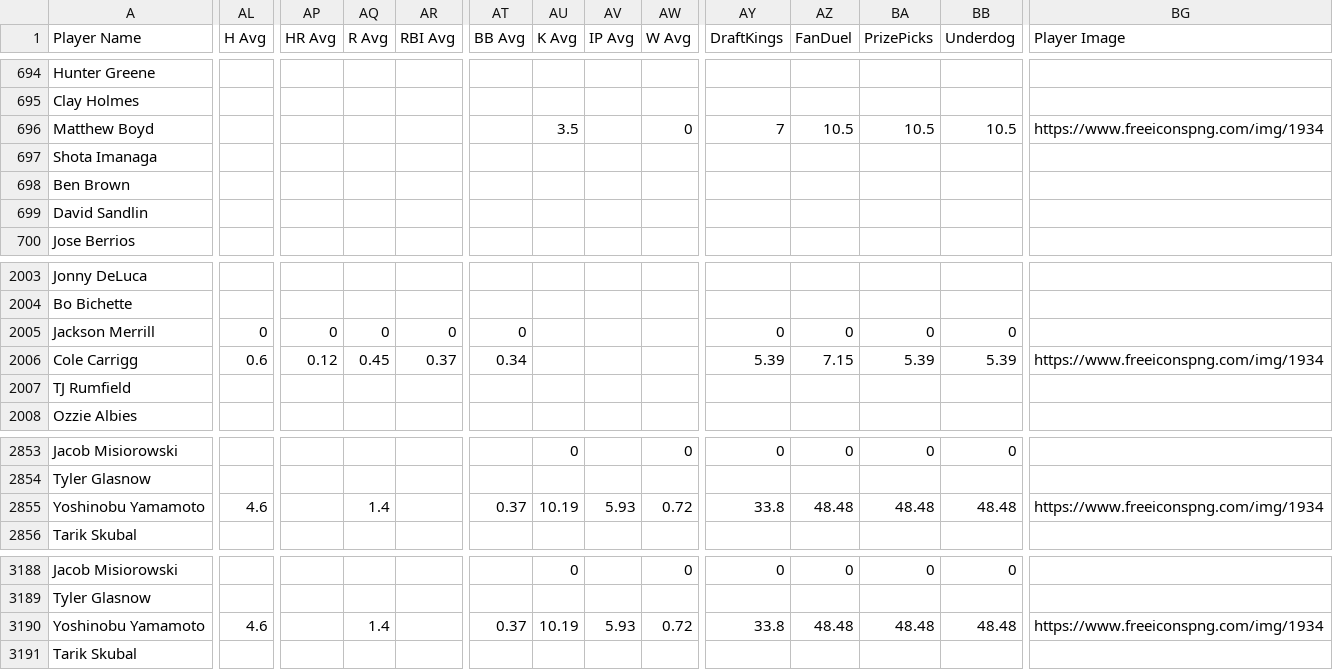
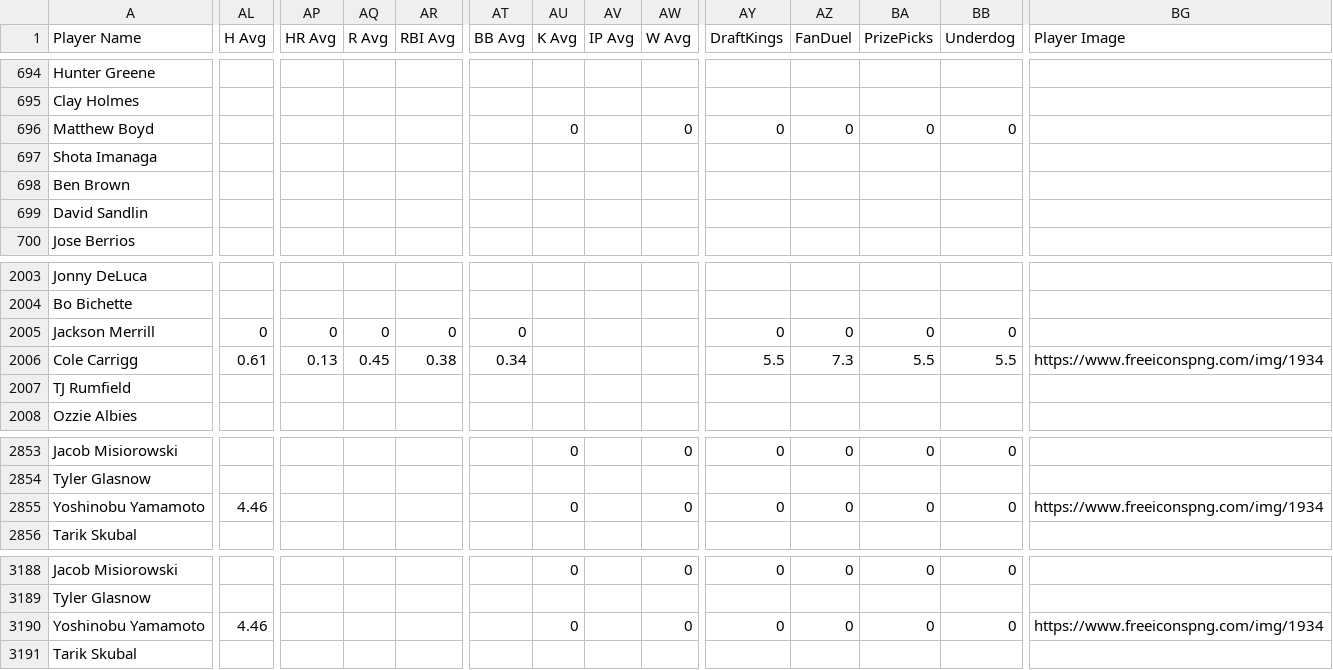
Before and after one commit to 925Sports/mlb-dfs-data, a CSV file: mlb-dfs-cheat-sheet.csv, drawn as a sheet; only a part is shown, gaps mark what is left out; the diff covers the shown part only; the diff names each change by its address in the sheet, - before the commit and + after, or states it on an @@ line.

```diff
--- a/mlb-dfs-cheat-sheet.csv
+++ b/mlb-dfs-cheat-sheet.csv
-AU696 (K Avg): 3.5
+AU696 (K Avg): 0
-AY696 (DraftKings): 7
+AY696 (DraftKings): 0
-AZ696 (FanDuel): 10.5
+AZ696 (FanDuel): 0
-BA696 (PrizePicks): 10.5
+BA696 (PrizePicks): 0
-BB696 (Underdog): 10.5
+BB696 (Underdog): 0
-BG696 (Player Image): https://www.freeiconspng.com/img/1934
+BG696 (Player Image): (empty)
-AL2006 (H Avg): 0.6
+AL2006 (H Avg): 0.61
-AP2006 (HR Avg): 0.12
+AP2006 (HR Avg): 0.13
-AR2006 (RBI Avg): 0.37
+AR2006 (RBI Avg): 0.38
-AY2006 (DraftKings): 5.39
+AY2006 (DraftKings): 5.5
-AZ2006 (FanDuel): 7.15
+AZ2006 (FanDuel): 7.3
-BA2006 (PrizePicks): 5.39
+BA2006 (PrizePicks): 5.5
-BB2006 (Underdog): 5.39
+BB2006 (Underdog): 5.5
-AL2855 (H Avg): 4.6
+AL2855 (H Avg): 4.46
-AQ2855 (R Avg): 1.4
+AQ2855 (R Avg): (empty)
-AT2855 (BB Avg): 0.37
+AT2855 (BB Avg): (empty)
-AU2855 (K Avg): 10.19
+AU2855 (K Avg): 0
-AV2855 (IP Avg): 5.93
+AV2855 (IP Avg): (empty)
-AW2855 (W Avg): 0.72
+AW2855 (W Avg): 0
-AY2855 (DraftKings): 33.8
+AY2855 (DraftKings): 0
-AZ2855 (FanDuel): 48.48
+AZ2855 (FanDuel): 0
-BA2855 (PrizePicks): 48.48
+BA2855 (PrizePicks): 0
-BB2855 (Underdog): 48.48
+BB2855 (Underdog): 0
-AL3190 (H Avg): 4.6
+AL3190 (H Avg): 4.46
-AQ3190 (R Avg): 1.4
+AQ3190 (R Avg): (empty)
-AT3190 (BB Avg): 0.37
+AT3190 (BB Avg): (empty)
-AU3190 (K Avg): 10.19
+AU3190 (K Avg): 0
-AV3190 (IP Avg): 5.93
+AV3190 (IP Avg): (empty)
-AW3190 (W Avg): 0.72
+AW3190 (W Avg): 0
-AY3190 (DraftKings): 33.8
+AY3190 (DraftKings): 0
-AZ3190 (FanDuel): 48.48
+AZ3190 (FanDuel): 0
-BA3190 (PrizePicks): 48.48
+BA3190 (PrizePicks): 0
-BB3190 (Underdog): 48.48
+BB3190 (Underdog): 0
```
Also changed, not shown: 106 edited cells elsewhere in this file.
